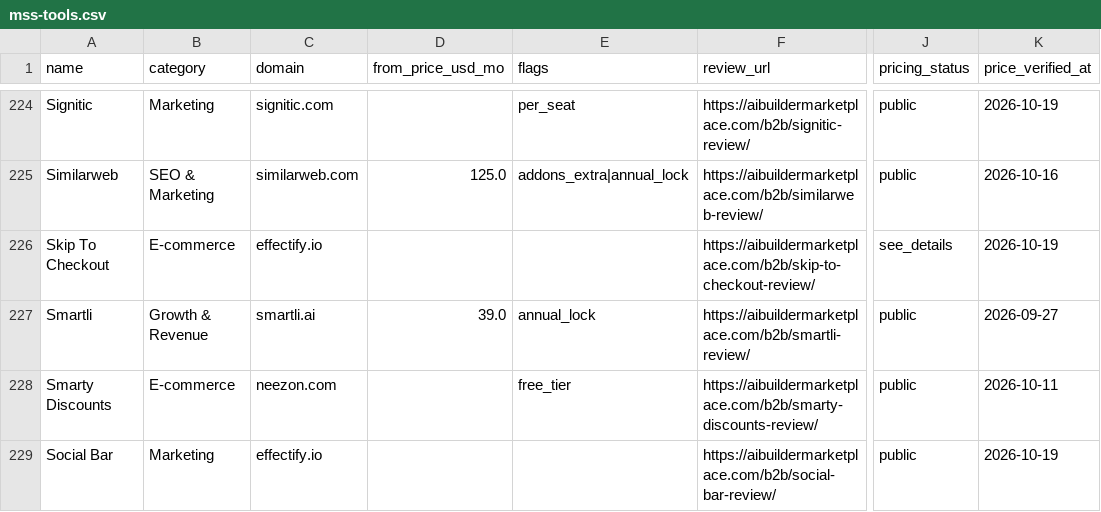
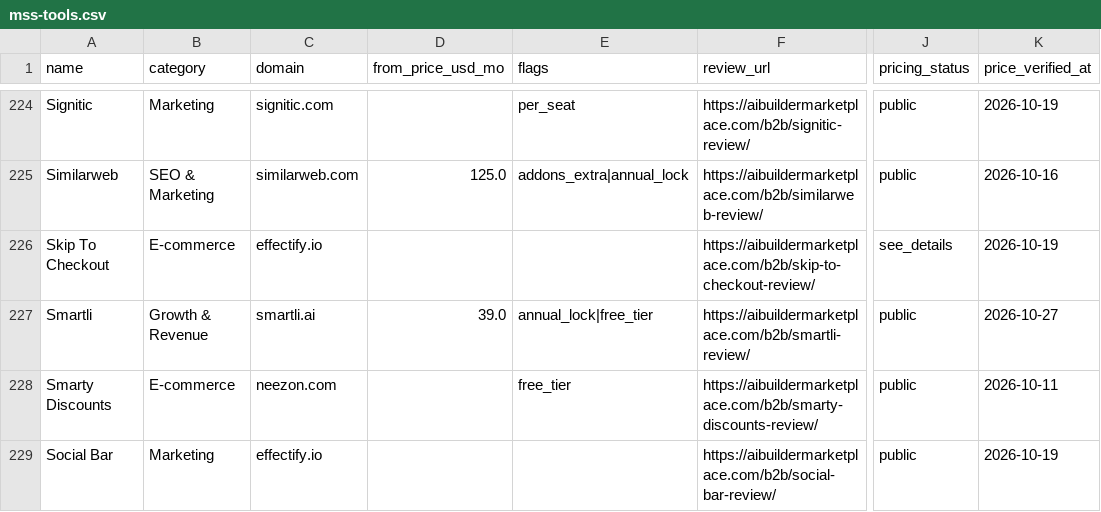
Before and after one commit to NewBegin-gif/marketingandsalessoftware, a CSV file: data/mss-tools.csv, drawn as a sheet; only a part is shown, gaps mark what is left out; the diff names each change by its address in the sheet, - before the commit and + after, or states it on an @@ line.

```diff
--- a/data/mss-tools.csv
+++ b/data/mss-tools.csv
-E227 (flags): annual_lock
+E227 (flags): annual_lock|free_tier
-K227 (price_verified_at): 2026-09-27
+K227 (price_verified_at): 2026-10-27
```
Also changed, not shown: data/mss-flags.csv, 5 other files.
